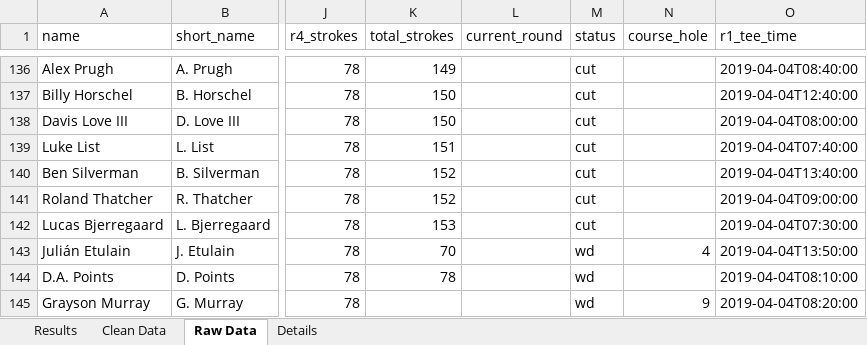
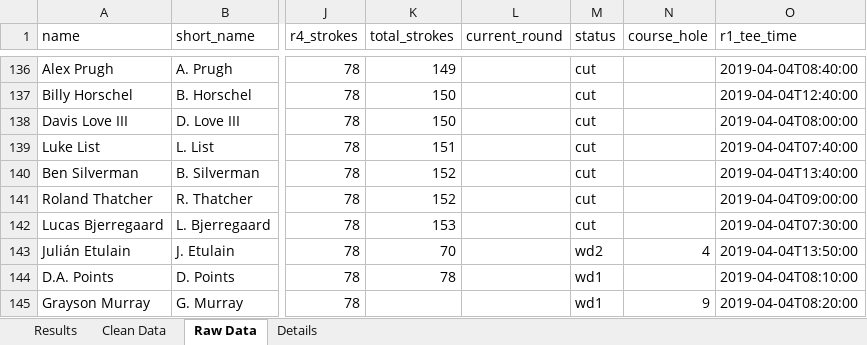
Before and after one commit to dubyarex/golf_pool, an Excel workbook: Valero Texas Open -- 2019.xlsx, sheet Raw Data, drawn as a sheet; only a part is shown, gaps mark what is left out; values as stored, in another font and other column widths than the file's, no borders; the diff names each change by its address in the sheet, - before the commit and + after, or states it on an @@ line.

```diff
--- a/Valero Texas Open -- 2019.xlsx (sheet Raw Data)
+++ b/Valero Texas Open -- 2019.xlsx (sheet Raw Data)
-M143 (status): wd
+M143 (status): wd2
-M144:M145 (status): wd
+M144:M145 (status): wd1
```
Also changed, not shown: sheet Clean Data, Leaderboard_Template.xlsx, 1 other file.
